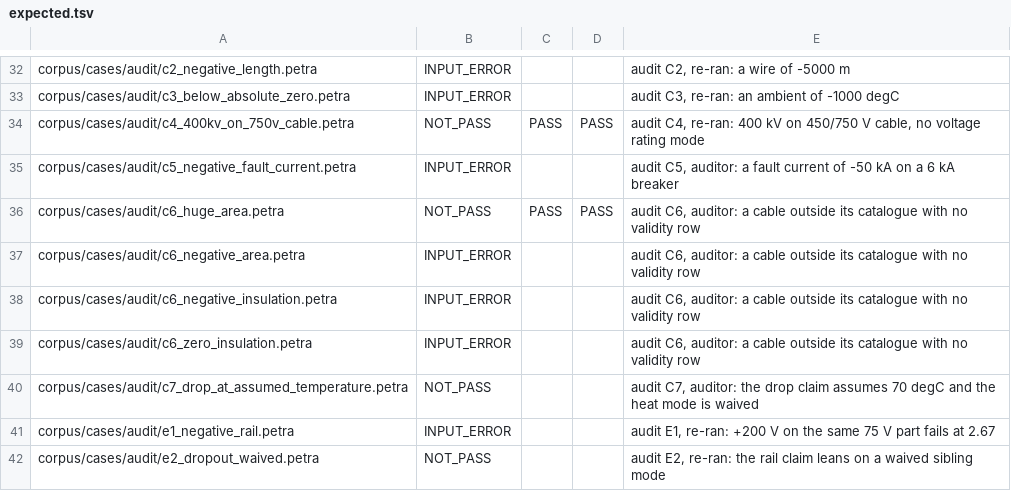
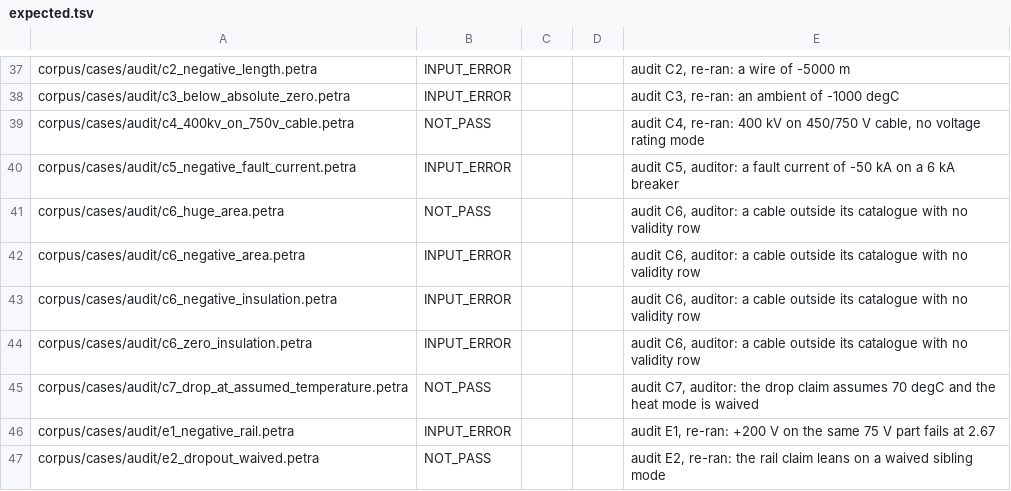
Before and after one commit to NooterraLabs/petra, a TSV file: corpus/expected.tsv, drawn as a sheet; only a part is shown, gaps mark what is left out; the diff covers the shown part only.

```diff
--- a/corpus/expected.tsv
+++ b/corpus/expected.tsv
@@ -33,5 +38,5 @@ corpus/cases/audit/c2_negative_length.petra	INPUT_ERROR			audit C2, re-ran: a wi
 corpus/cases/audit/c3_below_absolute_zero.petra	INPUT_ERROR			audit C3, re-ran: an ambient of -1000 degC
-corpus/cases/audit/c4_400kv_on_750v_cable.petra	NOT_PASS	PASS	PASS	audit C4, re-ran: 400 kV on 450/750 V cable, no voltage rating mode
+corpus/cases/audit/c4_400kv_on_750v_cable.petra	NOT_PASS			audit C4, re-ran: 400 kV on 450/750 V cable, no voltage rating mode
 corpus/cases/audit/c5_negative_fault_current.petra	INPUT_ERROR			audit C5, auditor: a fault current of -50 kA on a 6 kA breaker
-corpus/cases/audit/c6_huge_area.petra	NOT_PASS	PASS	PASS	audit C6, auditor: a cable outside its catalogue with no validity row
+corpus/cases/audit/c6_huge_area.petra	NOT_PASS			audit C6, auditor: a cable outside its catalogue with no validity row
 corpus/cases/audit/c6_negative_area.petra	INPUT_ERROR			audit C6, auditor: a cable outside its catalogue with no validity row
```
Also changed, not shown: 5 added rows and 74 edited cells elsewhere in this file, 40 other files.
